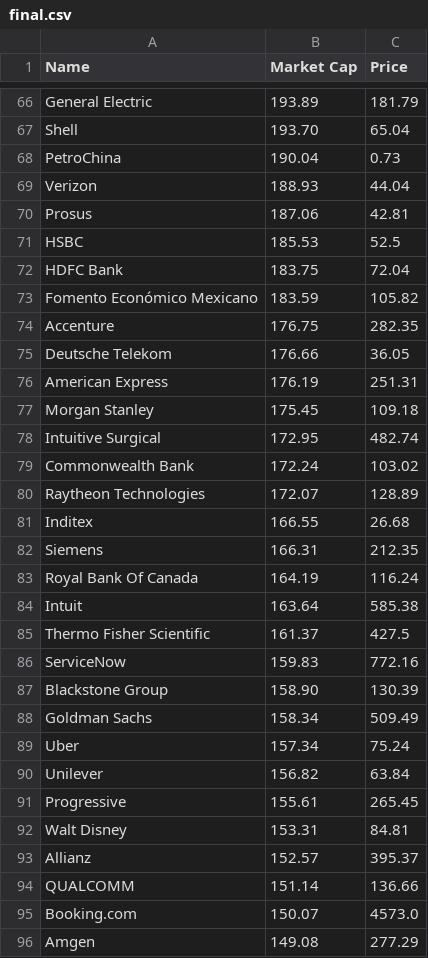
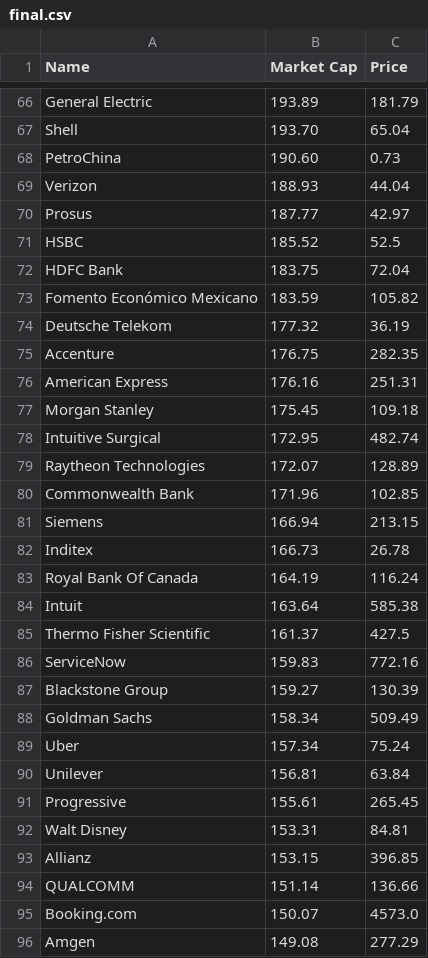
Before and after one commit to bi-cnc/Top_companies_market_cap, a CSV file: final.csv, drawn as a sheet; only a part is shown, gaps mark what is left out; the diff covers the shown part only.

```diff
--- a/final.csv
+++ b/final.csv
@@ -67,17 +67,17 @@ General Electric,193.89,181.79
 Shell,193.70,65.04
-PetroChina,190.04,0.73
+PetroChina,190.60,0.73
 Verizon,188.93,44.04
-Prosus,187.06,42.81
-HSBC,185.53,52.5
+Prosus,187.77,42.97
+HSBC,185.52,52.5
 HDFC Bank,183.75,72.04
 Fomento Económico Mexicano,183.59,105.82
+Deutsche Telekom,177.32,36.19
 Accenture,176.75,282.35
-Deutsche Telekom,176.66,36.05
-American Express,176.19,251.31
+American Express,176.16,251.31
 Morgan Stanley,175.45,109.18
 Intuitive Surgical,172.95,482.74
-Commonwealth Bank,172.24,103.02
 Raytheon Technologies,172.07,128.89
-Inditex,166.55,26.68
-Siemens,166.31,212.35
+Commonwealth Bank,171.96,102.85
+Siemens,166.94,213.15
+Inditex,166.73,26.78
 Royal Bank Of Canada,164.19,116.24
@@ -86,9 +86,9 @@ Thermo Fisher Scientific,161.37,427.5
 ServiceNow,159.83,772.16
-Blackstone Group,158.90,130.39
+Blackstone Group,159.27,130.39
 Goldman Sachs,158.34,509.49
 Uber,157.34,75.24
-Unilever,156.82,63.84
+Unilever,156.81,63.84
 Progressive,155.61,265.45
 Walt Disney,153.31,84.81
-Allianz,152.57,395.37
+Allianz,153.15,396.85
 QUALCOMM,151.14,136.66
```
Also changed, not shown: 9 added rows, 9 removed rows and 22 edited cells elsewhere in this file.
